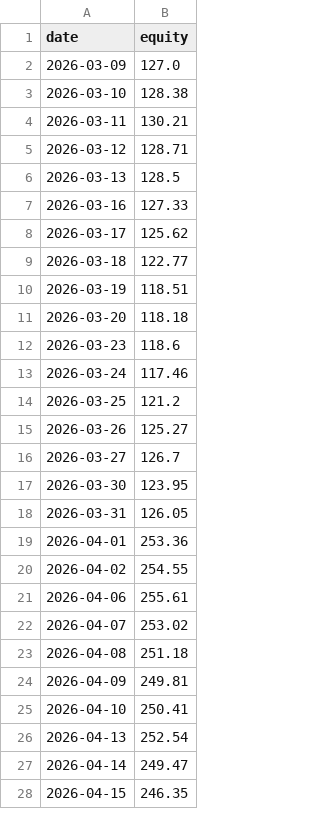
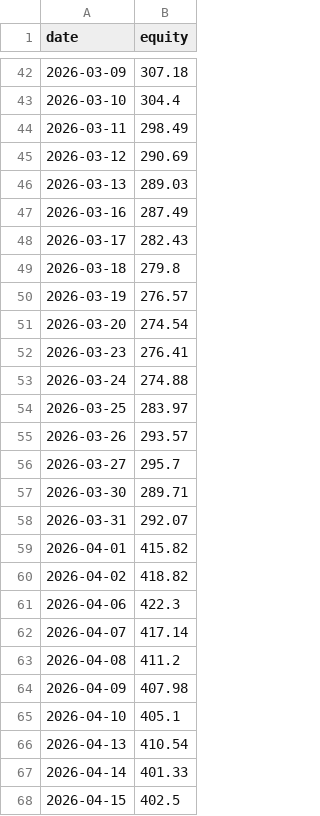
Before and after one commit to TheJiveAlive/trading-bot, a CSV file: data/backtest_equity.csv, drawn as a sheet; only a part is shown, gaps mark what is left out; the diff covers the shown part only.

Commit message:
backtest 2026-07-08

```diff
--- a/data/backtest_equity.csv
+++ b/data/backtest_equity.csv
@@ -2,27 +42,27 @@ date,equity
-2026-03-09,127.0
-2026-03-10,128.38
-2026-03-11,130.21
-2026-03-12,128.71
-2026-03-13,128.5
-2026-03-16,127.33
-2026-03-17,125.62
-2026-03-18,122.77
-2026-03-19,118.51
-2026-03-20,118.18
-2026-03-23,118.6
-2026-03-24,117.46
-2026-03-25,121.2
-2026-03-26,125.27
-2026-03-27,126.7
-2026-03-30,123.95
-2026-03-31,126.05
-2026-04-01,253.36
-2026-04-02,254.55
-2026-04-06,255.61
-2026-04-07,253.02
-2026-04-08,251.18
-2026-04-09,249.81
-2026-04-10,250.41
-2026-04-13,252.54
-2026-04-14,249.47
-2026-04-15,246.35
+2026-03-09,307.18
+2026-03-10,304.4
+2026-03-11,298.49
+2026-03-12,290.69
+2026-03-13,289.03
+2026-03-16,287.49
+2026-03-17,282.43
+2026-03-18,279.8
+2026-03-19,276.57
+2026-03-20,274.54
+2026-03-23,276.41
+2026-03-24,274.88
+2026-03-25,283.97
+2026-03-26,293.57
+2026-03-27,295.7
+2026-03-30,289.71
+2026-03-31,292.07
+2026-04-01,415.82
+2026-04-02,418.82
+2026-04-06,422.3
+2026-04-07,417.14
+2026-04-08,411.2
+2026-04-09,407.98
+2026-04-10,405.1
+2026-04-13,410.54
+2026-04-14,401.33
+2026-04-15,402.5
```
Also changed, not shown: 41 added rows and 55 edited cells elsewhere in this file, 3 other files.
